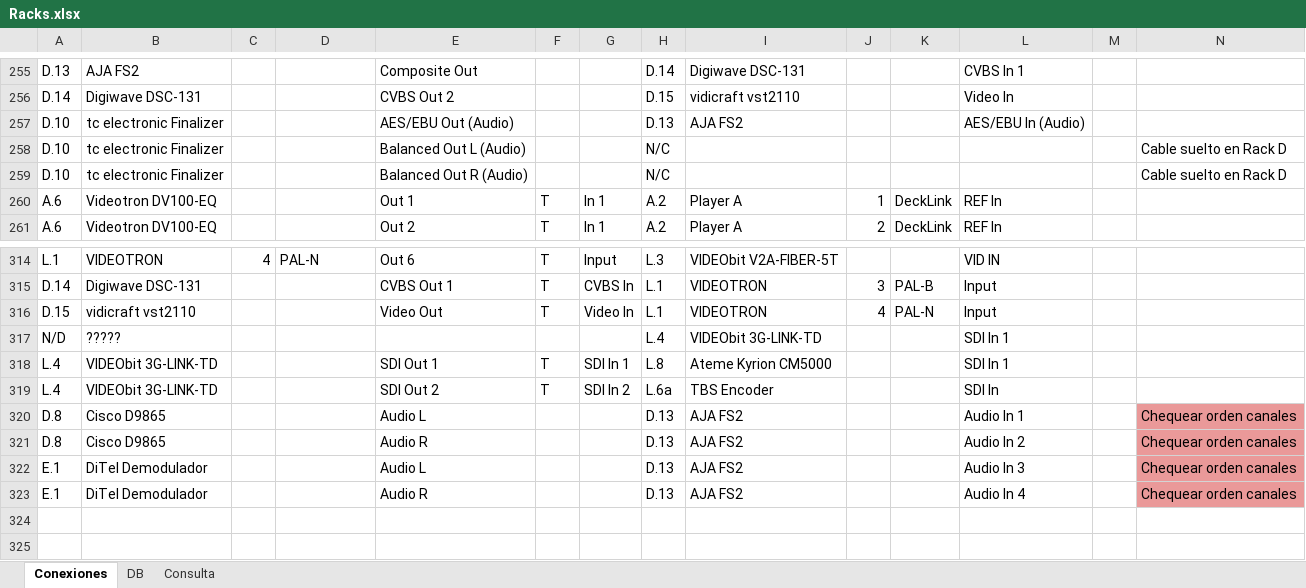
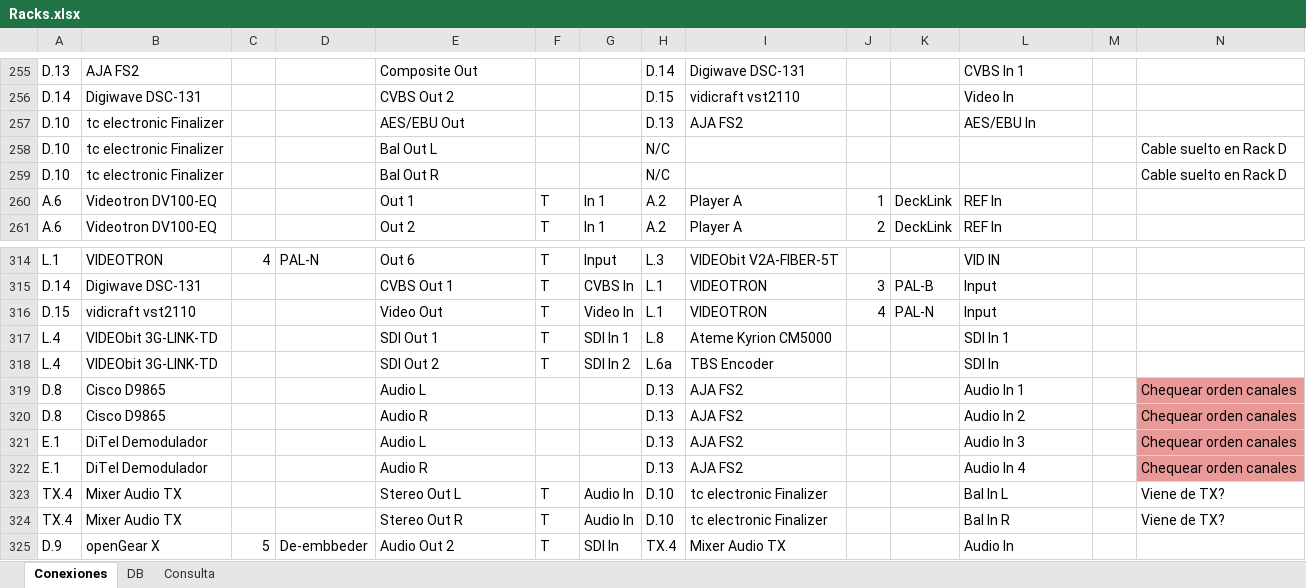
Before and after one commit to mmuccillo55/A7K9X2QF, an Excel workbook: Racks.xlsx, sheet Conexiones, drawn as a sheet; only a part is shown, gaps mark what is left out; values as stored, in another font and other column widths than the file's, no borders; charts and pictures and conditional formats not drawn; removed rows and columns are numbered as before the commit, all else as after; rows hold the shown columns only; the diff names each change by its address in the sheet, - before the commit and + after, or states it on an @@ line.

```diff
--- a/Racks.xlsx (sheet Conexiones)
+++ b/Racks.xlsx (sheet Conexiones)
-E257: AES/EBU Out (Audio)
+E257: AES/EBU Out
-L257: AES/EBU In (Audio)
+L257: AES/EBU In
-E258: Balanced Out L (Audio)
+E258: Bal Out L
-E259: Balanced Out R (Audio)
+E259: Bal Out R
-row 317: N/D | ????? |  |  |  |  |  | L.4 | VIDEObit 3G-LINK-TD |  |  | SDI In 1
+row 323: TX.4 | Mixer Audio TX |  |  | Stereo Out L | T | Audio In | D.10 | tc electronic Finalizer |  |  | Bal In L |  | Viene de TX?
+row 324: TX.4 | Mixer Audio TX |  |  | Stereo Out R | T | Audio In | D.10 | tc electronic Finalizer |  |  | Bal In R |  | Viene de TX?
+row 325: D.9 | openGear X | 5 | De-embbeder | Audio Out 2 | T | SDI In | TX.4 | Mixer Audio TX |  |  | Audio In
```
Also changed, not shown: sheet Consulta, sheet DB, formulas that keep their value.
